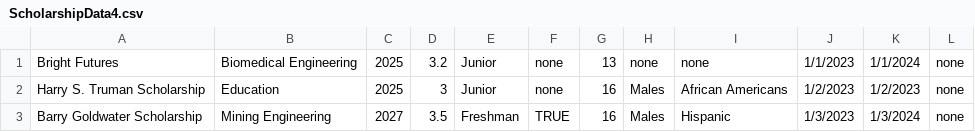
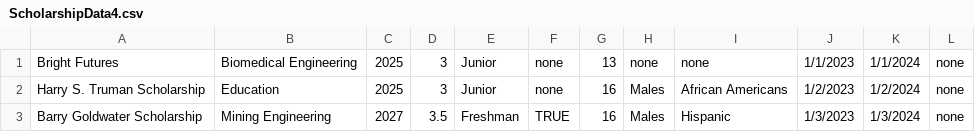
Before and after one commit to sky-jo/ReworkedMatchingEngine, a CSV file: csvs/ScholarshipData4.csv, drawn as a sheet.

```diff
--- a/csvs/ScholarshipData4.csv
+++ b/csvs/ScholarshipData4.csv
@@ -1,3 +1,3 @@
-Bright Futures,Biomedical Engineering,2025,3.2,Junior,none,13,none,none,1/1/2023,1/1/2024,none
-Harry S. Truman Scholarship,Education,2025,3,Junior,none,16,Males,African Americans,1/2/2023,1/2/2023,none
+Bright Futures,Biomedical Engineering,2025,3,Junior,none,13,none,none,1/1/2023,1/1/2024,none
+Harry S. Truman Scholarship,Education,2025,3,Junior,none,16,Males,African Americans,1/2/2023,1/2/2024,none
 Barry Goldwater Scholarship ,Mining Engineering,2027,3.5,Freshman,TRUE,16,Males,Hispanic,1/3/2023,1/3/2024,none
```
Also changed, not shown: csvs/StudentData2.csv, 4 other files.
